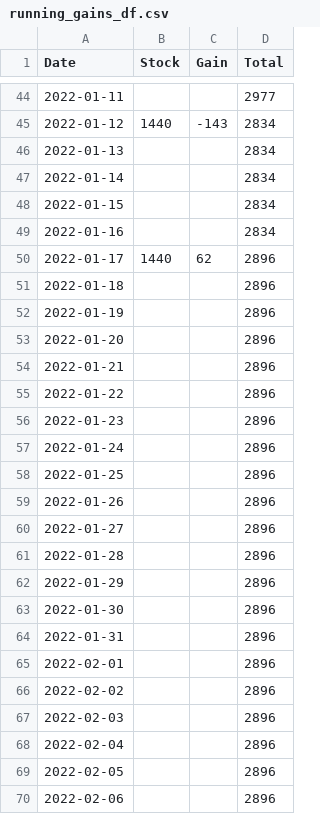
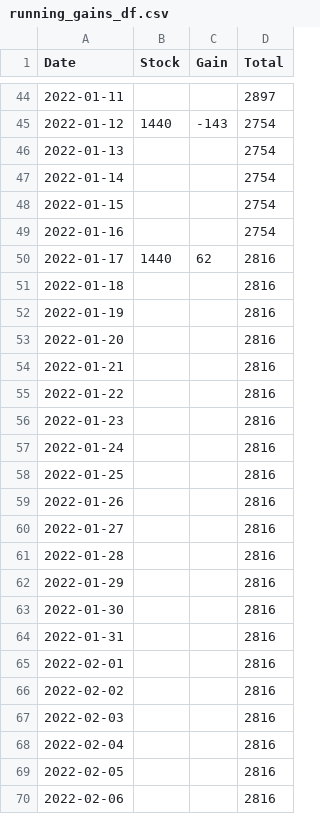
Before and after one commit to KIMMOOKYONG/How-I-m-using-Machine-Learning-to-Trade-in-the-Stock-Market, a CSV file: results/LR_v1_predict_0.98_10/running_gains_df.csv, drawn as a sheet; only a part is shown, gaps mark what is left out; the diff covers the shown part only.

```diff
--- a/results/LR_v1_predict_0.98_10/running_gains_df.csv
+++ b/results/LR_v1_predict_0.98_10/running_gains_df.csv
@@ -44,27 +44,27 @@ Date,Stock,Gain,Total
-2022-01-11,,,2977
-2022-01-12,1440,-143,2834
-2022-01-13,,,2834
-2022-01-14,,,2834
-2022-01-15,,,2834
-2022-01-16,,,2834
-2022-01-17,1440,62,2896
-2022-01-18,,,2896
-2022-01-19,,,2896
-2022-01-20,,,2896
-2022-01-21,,,2896
-2022-01-22,,,2896
-2022-01-23,,,2896
-2022-01-24,,,2896
-2022-01-25,,,2896
-2022-01-26,,,2896
-2022-01-27,,,2896
-2022-01-28,,,2896
-2022-01-29,,,2896
-2022-01-30,,,2896
-2022-01-31,,,2896
-2022-02-01,,,2896
-2022-02-02,,,2896
-2022-02-03,,,2896
-2022-02-04,,,2896
-2022-02-05,,,2896
-2022-02-06,,,2896
+2022-01-11,,,2897
+2022-01-12,1440,-143,2754
+2022-01-13,,,2754
+2022-01-14,,,2754
+2022-01-15,,,2754
+2022-01-16,,,2754
+2022-01-17,1440,62,2816
+2022-01-18,,,2816
+2022-01-19,,,2816
+2022-01-20,,,2816
+2022-01-21,,,2816
+2022-01-22,,,2816
+2022-01-23,,,2816
+2022-01-24,,,2816
+2022-01-25,,,2816
+2022-01-26,,,2816
+2022-01-27,,,2816
+2022-01-28,,,2816
+2022-01-29,,,2816
+2022-01-30,,,2816
+2022-01-31,,,2816
+2022-02-01,,,2816
+2022-02-02,,,2816
+2022-02-03,,,2816
+2022-02-04,,,2816
+2022-02-05,,,2816
+2022-02-06,,,2816
```
Also changed, not shown: 111 edited cells elsewhere in this file, models/datasets/001440.csv, results/LR_v1_predict_0.98_10/history_df.csv, 31 other files.
